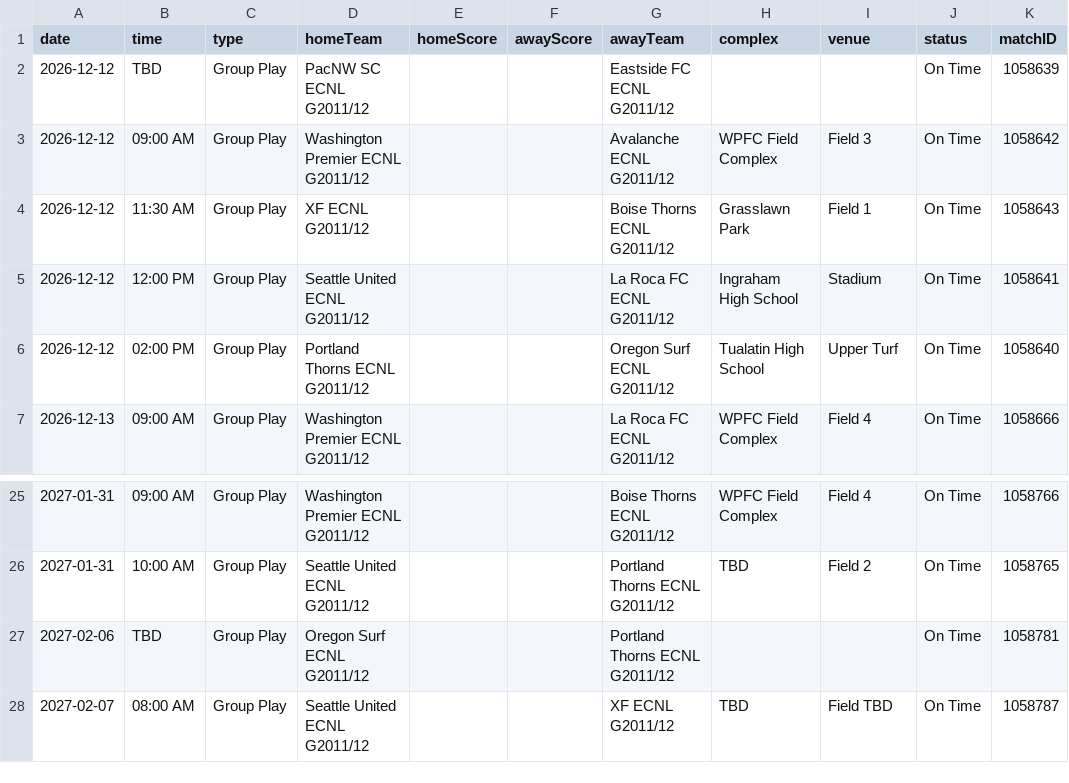
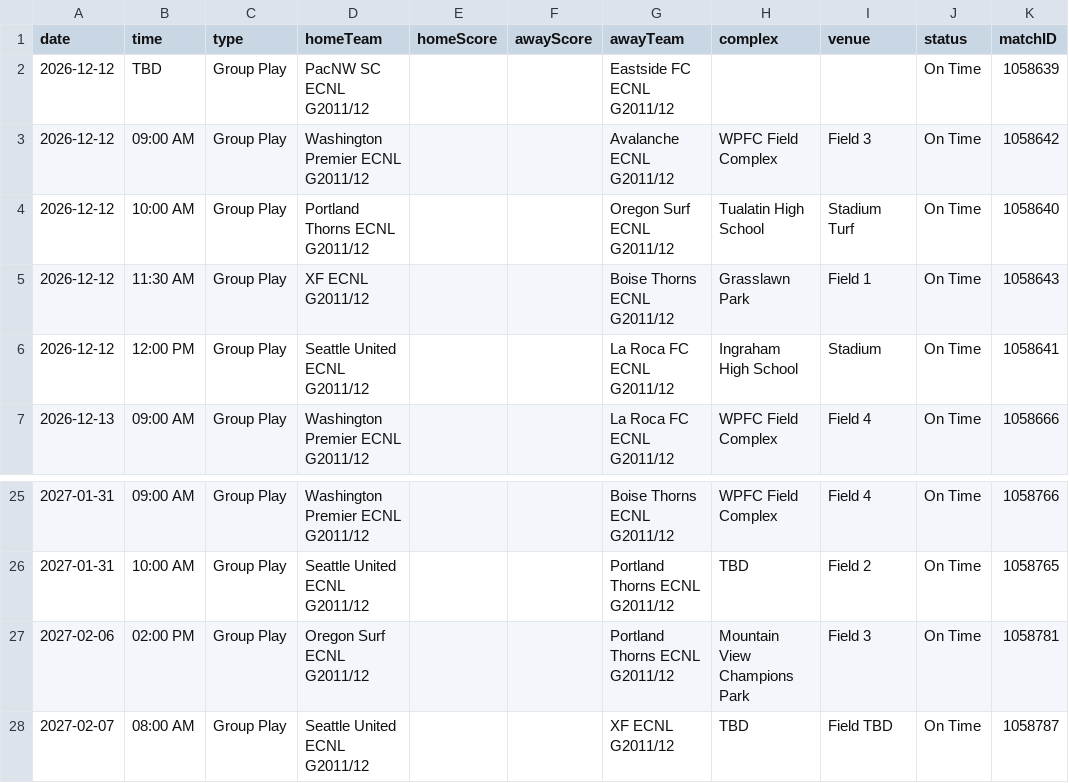
Before and after one commit to NextOneTwoLabs/ecnl-dashboard, a CSV file: export/2026-27/Northwest/GU15-ECNL.schedule.csv, drawn as a sheet; only a part is shown, gaps mark what is left out.

```diff
--- a/export/2026-27/Northwest/GU15-ECNL.schedule.csv
+++ b/export/2026-27/Northwest/GU15-ECNL.schedule.csv
@@ -3,5 +3,5 @@ date,time,type,homeTeam,homeScore,awayScore,awayTeam,complex,venue,status,matchI
 2026-12-12,09:00 AM,Group Play,Washington Premier ECNL G2011/12,,,Avalanche ECNL G2011/12,WPFC Field Complex,Field 3,On Time,1058642
+2026-12-12,10:00 AM,Group Play,Portland Thorns ECNL G2011/12,,,Oregon Surf ECNL G2011/12,Tualatin High School,Stadium Turf,On Time,1058640
 2026-12-12,11:30 AM,Group Play,XF ECNL G2011/12,,,Boise Thorns ECNL G2011/12,Grasslawn Park,Field 1,On Time,1058643
 2026-12-12,12:00 PM,Group Play,Seattle United ECNL G2011/12,,,La Roca FC ECNL G2011/12,Ingraham High School,Stadium,On Time,1058641
-2026-12-12,02:00 PM,Group Play,Portland Thorns ECNL G2011/12,,,Oregon Surf ECNL G2011/12,Tualatin High School,Upper Turf,On Time,1058640
 2026-12-13,09:00 AM,Group Play,Washington Premier ECNL G2011/12,,,La Roca FC ECNL G2011/12,WPFC Field Complex,Field 4,On Time,1058666
@@ -26,3 +26,3 @@ date,time,type,homeTeam,homeScore,awayScore,awayTeam,complex,venue,status,matchI
 2027-01-31,10:00 AM,Group Play,Seattle United ECNL G2011/12,,,Portland Thorns ECNL G2011/12,TBD,Field 2,On Time,1058765
-2027-02-06,TBD,Group Play,Oregon Surf ECNL G2011/12,,,Portland Thorns ECNL G2011/12,,,On Time,1058781
+2027-02-06,02:00 PM,Group Play,Oregon Surf ECNL G2011/12,,,Portland Thorns ECNL G2011/12,Mountain View Champions Park,Field 3,On Time,1058781
 2027-02-07,08:00 AM,Group Play,Seattle United ECNL G2011/12,,,XF ECNL G2011/12,TBD,Field TBD,On Time,1058787
```
Also changed, not shown: export/2026-27/Northwest/GU13-ECNL.schedule.csv, export/2026-27/Northwest/GU14-ECNL.schedule.csv, 26 other files.
